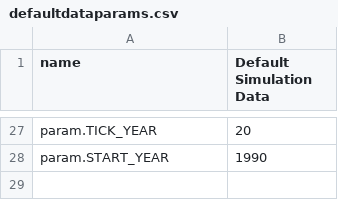
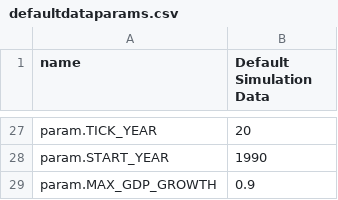
Before and after one commit to kyotoprotocol/KyotoUI, a CSV file: admin/csv/defaultdataparams.csv, drawn as a sheet; only a part is shown, gaps mark what is left out.

Commit message:
Added MAX_GDP_GROWTH to future simulations with a default value of 0.9 #28 New parameters can be added as a line in csv as param.MAX_GDP_GROWTH and they will be imported as presage parameters. The linkup to gameconst however has to be made manually.

```diff
--- a/admin/csv/defaultdataparams.csv
+++ b/admin/csv/defaultdataparams.csv
@@ -28 +28,2 @@ param.TICK_YEAR,20
 param.START_YEAR,1990
+param.MAX_GDP_GROWTH,0.9
```
Also changed, not shown: admin/csv/annexonereduceparams.csv, admin/csv/annexonesustainparams.csv, 2 other files.
